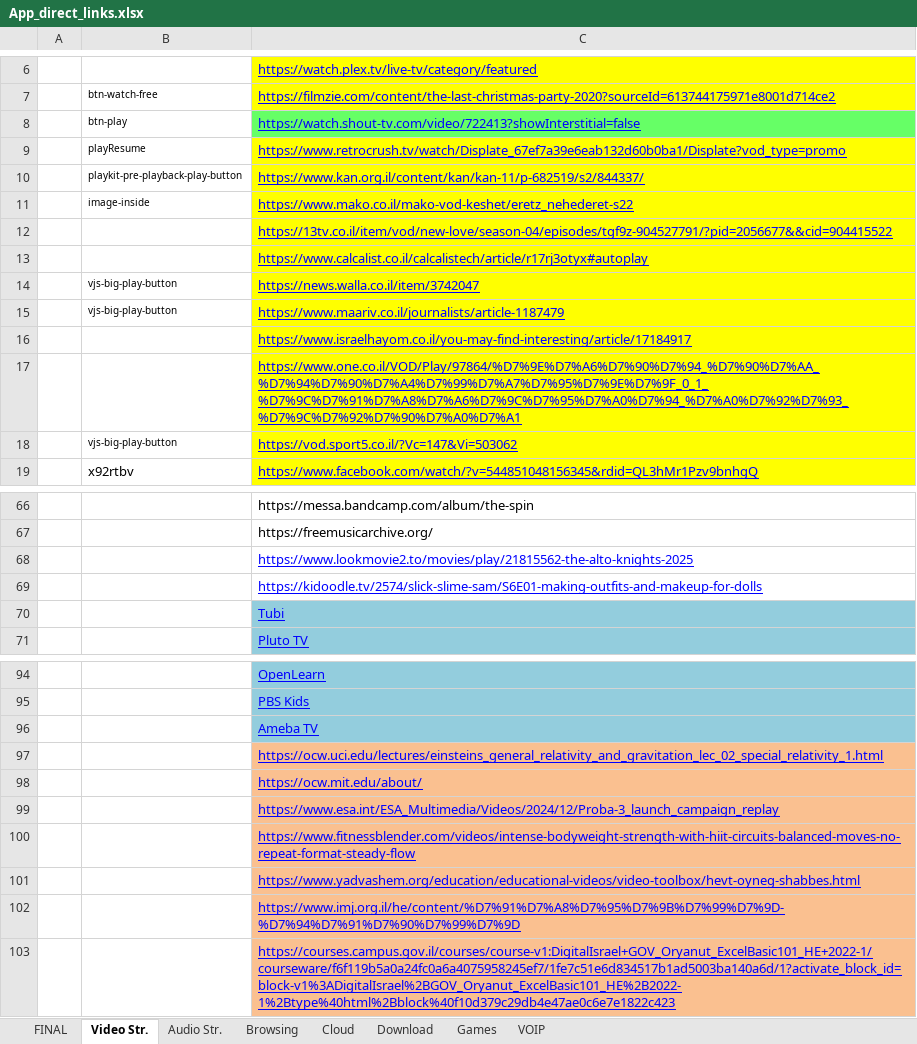
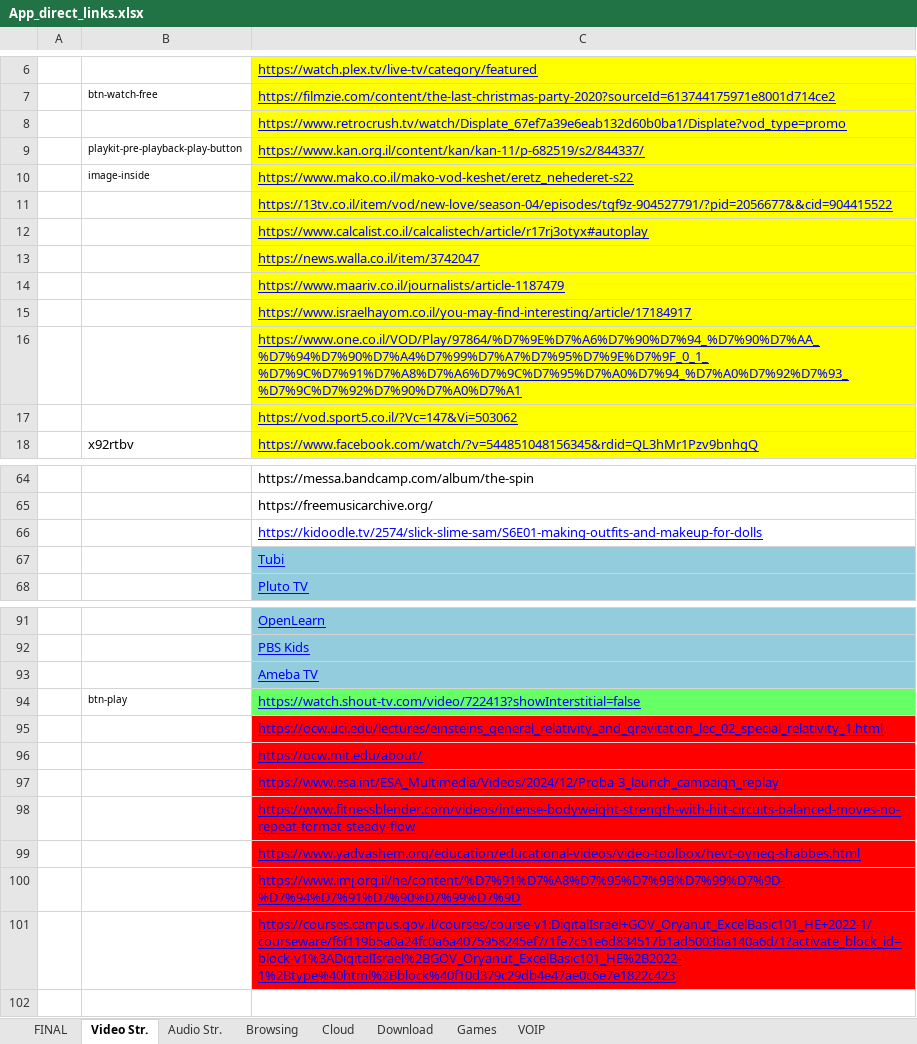
Before and after one commit to yaelrosen77/Final_Project, an Excel workbook: Crawler/App_direct_links.xlsx, sheet Video Str., drawn as a sheet; only a part is shown, gaps mark what is left out; values as stored, in another font and other column widths than the file's, no borders; removed rows and columns are numbered as before the commit, all else as after; the diff covers the shown part only; the diff names each change by its address in the sheet, - before the commit and + after, or states it on an @@ line.

```diff
--- a/Crawler/App_direct_links.xlsx (sheet Video Str.)
+++ b/Crawler/App_direct_links.xlsx (sheet Video Str.)
-B8: playResume
+B8: (empty)
-B13:B14: vjs-big-play-button
+B13:B14: (empty)
-B17: vjs-big-play-button
+B17: (empty)
-row 68:  |  | https://www.lookmovie2.to/movies/play/21815562-the-alto-knights-2025
@@ row 8 moved to row 94: btn-play @@
-C95:C101 fill: #FAC090
+C95:C101 fill: #FF0000
```
Also changed, not shown: 1 added row, 2 removed rows, 12 edited cells and cell formats elsewhere in this sheet, 1 other file.
